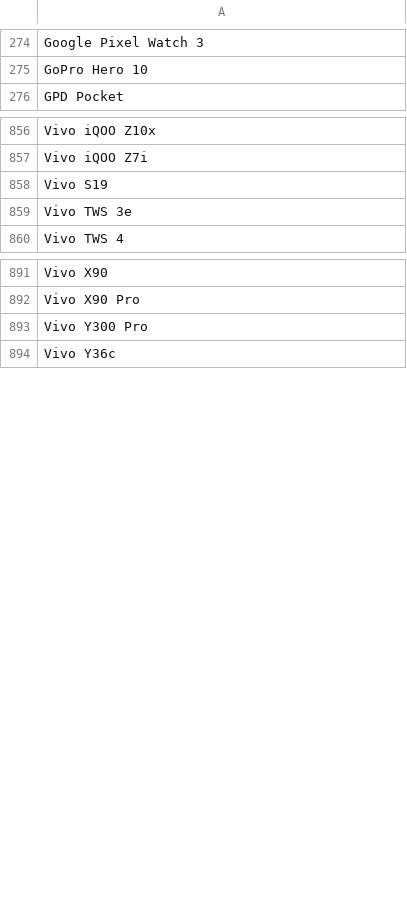
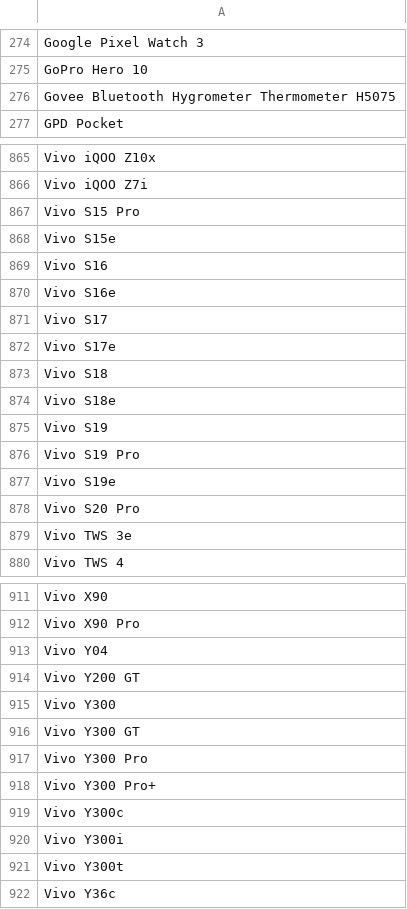
Before and after one commit to jeandecian/wiki-iot-product-name-verifier, a CSV file: verified.csv, drawn as a sheet; only a part is shown, gaps mark what is left out; the diff covers the shown part only; the diff names each change by its address in the sheet, - before the commit and + after, or states it on an @@ line.

```diff
--- a/verified.csv
+++ b/verified.csv
+row 276: Govee Bluetooth Hygrometer Thermometer H5075
+row 867: Vivo S15 Pro
+row 868: Vivo S15e
+row 869: Vivo S16
+row 870: Vivo S16e
+row 871: Vivo S17
+row 872: Vivo S17e
+row 873: Vivo S18
+row 874: Vivo S18e
+row 876: Vivo S19 Pro
+row 877: Vivo S19e
+row 878: Vivo S20 Pro
+row 913: Vivo Y04
+row 914: Vivo Y200 GT
+row 915: Vivo Y300
+row 916: Vivo Y300 GT
+row 918: Vivo Y300 Pro+
+row 919: Vivo Y300c
+row 920: Vivo Y300i
+row 921: Vivo Y300t
```
Also changed, not shown: 10 added rows elsewhere in this file, combined.csv, unapproved.csv.
